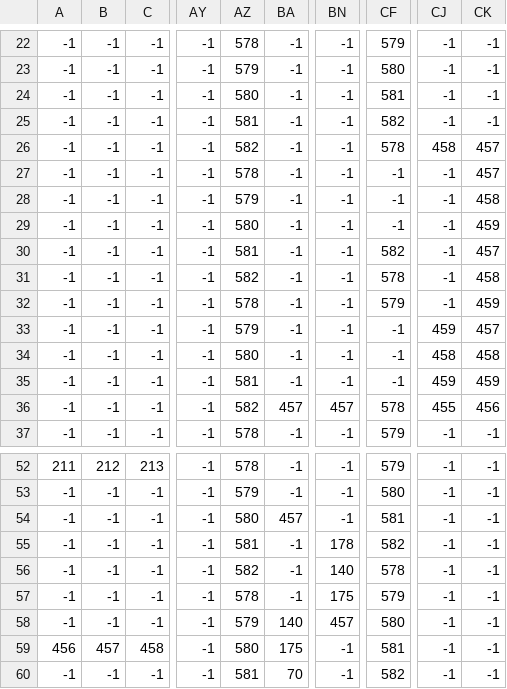
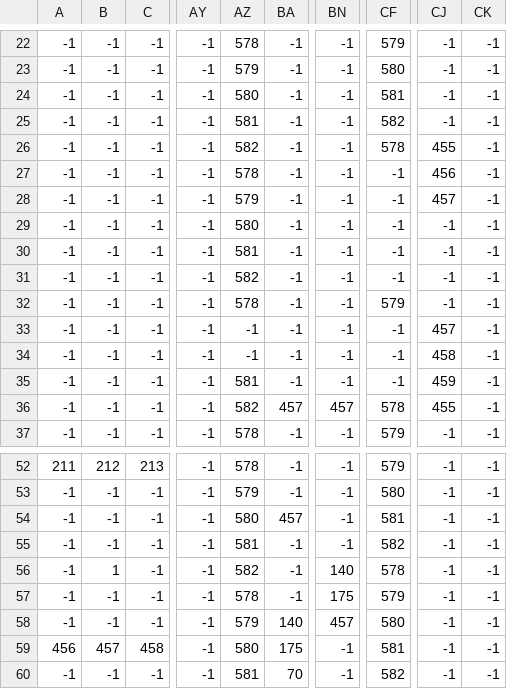
Before and after one commit to JBannan/cs325-game-prototypes, a CSV file: DG7/assets/tiles/map2_1_Tile Layer 1.csv, drawn as a sheet; only a part is shown, gaps mark what is left out; the diff names each change by its address in the sheet, - before the commit and + after, or states it on an @@ line.

```diff
--- a/DG7/assets/tiles/map2_1_Tile Layer 1.csv
+++ b/DG7/assets/tiles/map2_1_Tile Layer 1.csv
-CJ26: 458
+CJ26: 455
-CK26:CK27: 457
+CK26:CK27: -1
-CJ27: -1
+CJ27: 456
-CJ28: -1
+CJ28: 457
-CK28: 458
+CK28: -1
-CK29: 459
+CK29: -1
-CF30: 582
+CF30: -1
-CK30: 457
+CK30: -1
-CF31: 578
+CF31: -1
-CK31: 458
+CK31: -1
-CK32: 459
+CK32: -1
-AZ33: 579
+AZ33: -1
-CJ33: 459
+CJ33: 457
-CK33: 457
+CK33: -1
-AZ34: 580
+AZ34: -1
-CK34: 458
+CK34: -1
-CK35: 459
+CK35: -1
-CK36: 456
+CK36: -1
-BN55: 178
+BN55: -1
-B56: -1
+B56: 1
```
Also changed, not shown: DG7/assets/tiles/map2_1_Tile Layer 2.csv, DG7/assets/tiles/map2_1_Tile Layer 3.csv, 7 other files.
